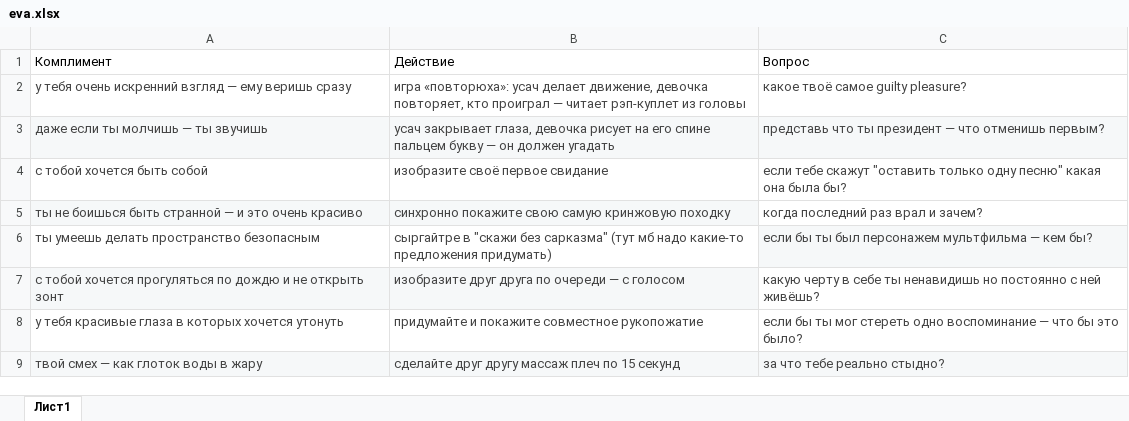
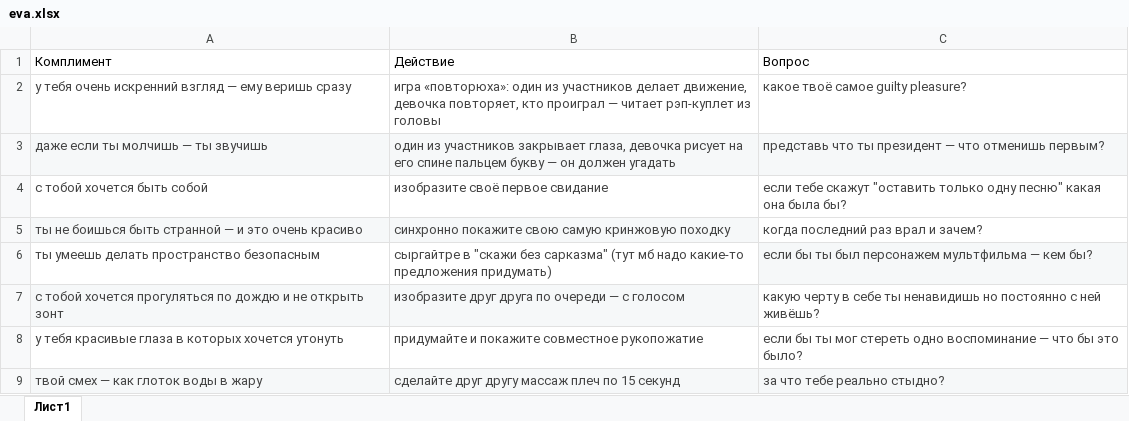
Before and after one commit to Lenuska27/app_eva, an Excel workbook: eva.xlsx, sheet Лист1, drawn as a sheet; only a part is shown; values as stored, in another font and other column widths than the file's, no borders; the diff names each change by its address in the sheet, - before the commit and + after, or states it on an @@ line.

Commit message:
Add files via upload

```diff
--- a/eva.xlsx (sheet Лист1)
+++ b/eva.xlsx (sheet Лист1)
-B2: игра «повторюха»: усач делает движение,…
+B2: игра «повторюха»: один из участников делает движение,…
-B3: усач закрывает глаза,…
+B3: один из участников закрывает глаза,…
```
